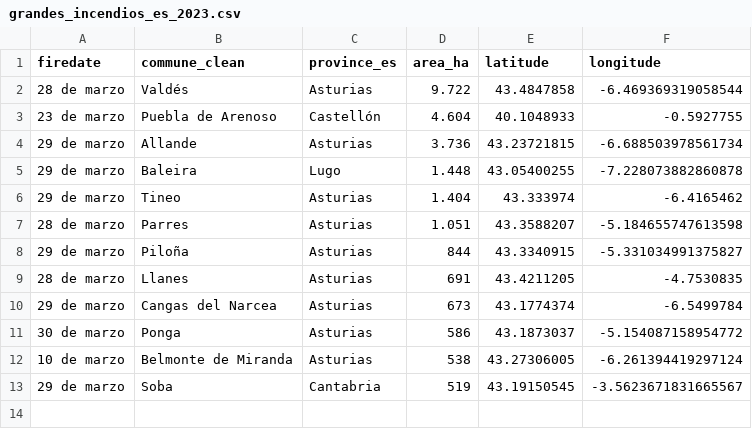
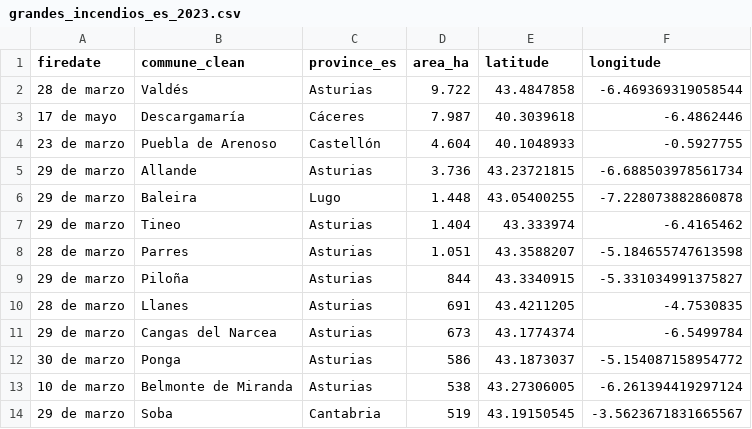
Before and after one commit to datosrtve/opendata, a CSV file: incendios/grandes_incendios_es_2023.csv, drawn as a sheet; the diff names each change by its address in the sheet, - before the commit and + after, or states it on an @@ line.

```diff
--- a/incendios/grandes_incendios_es_2023.csv
+++ b/incendios/grandes_incendios_es_2023.csv
+row 3: 17 de mayo | Descargamaría | Cáceres | 7.987 | 40.3039618 | -6.4862446
```
Also changed, not shown: incendios/municipios_afectados_24h.csv, 5 other files.
